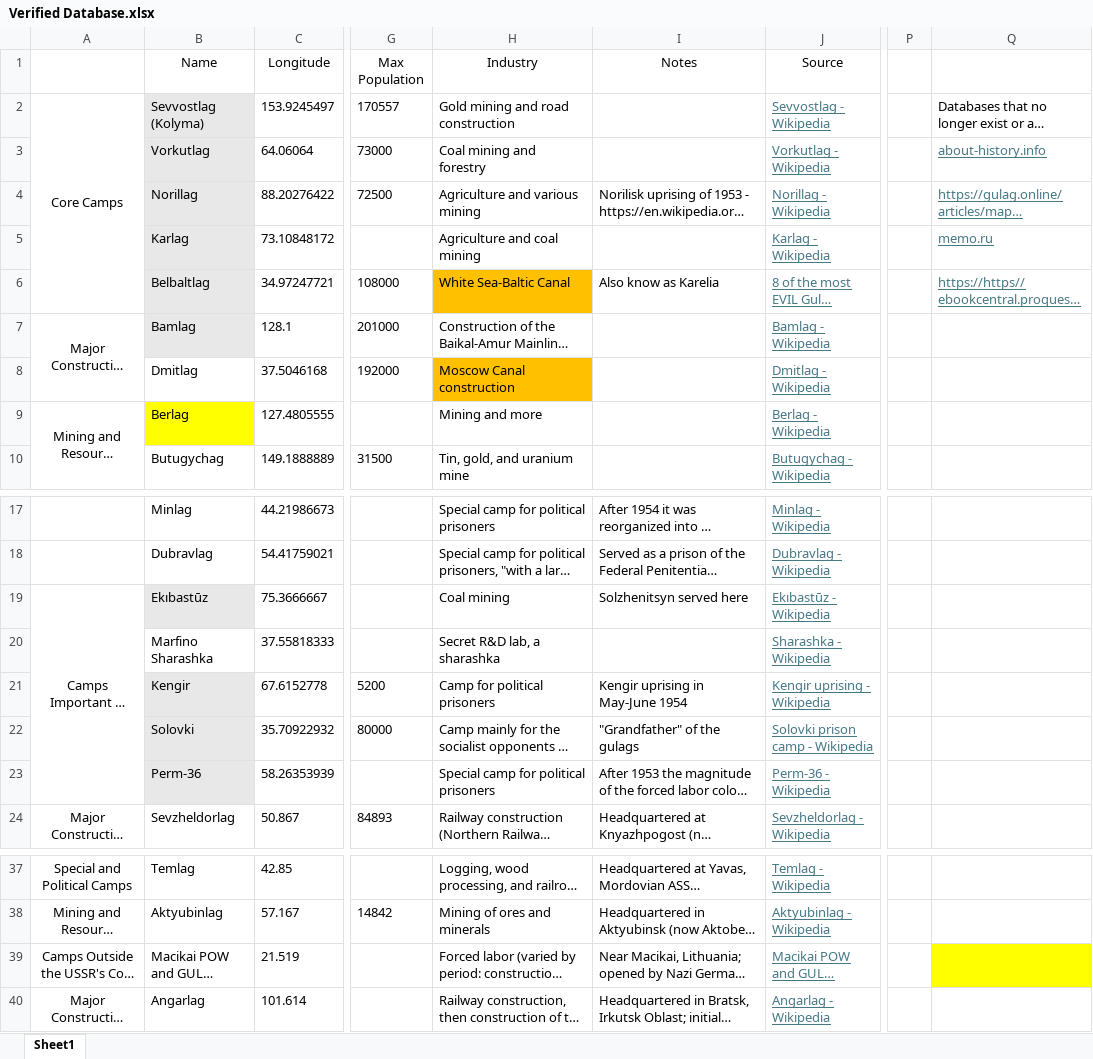
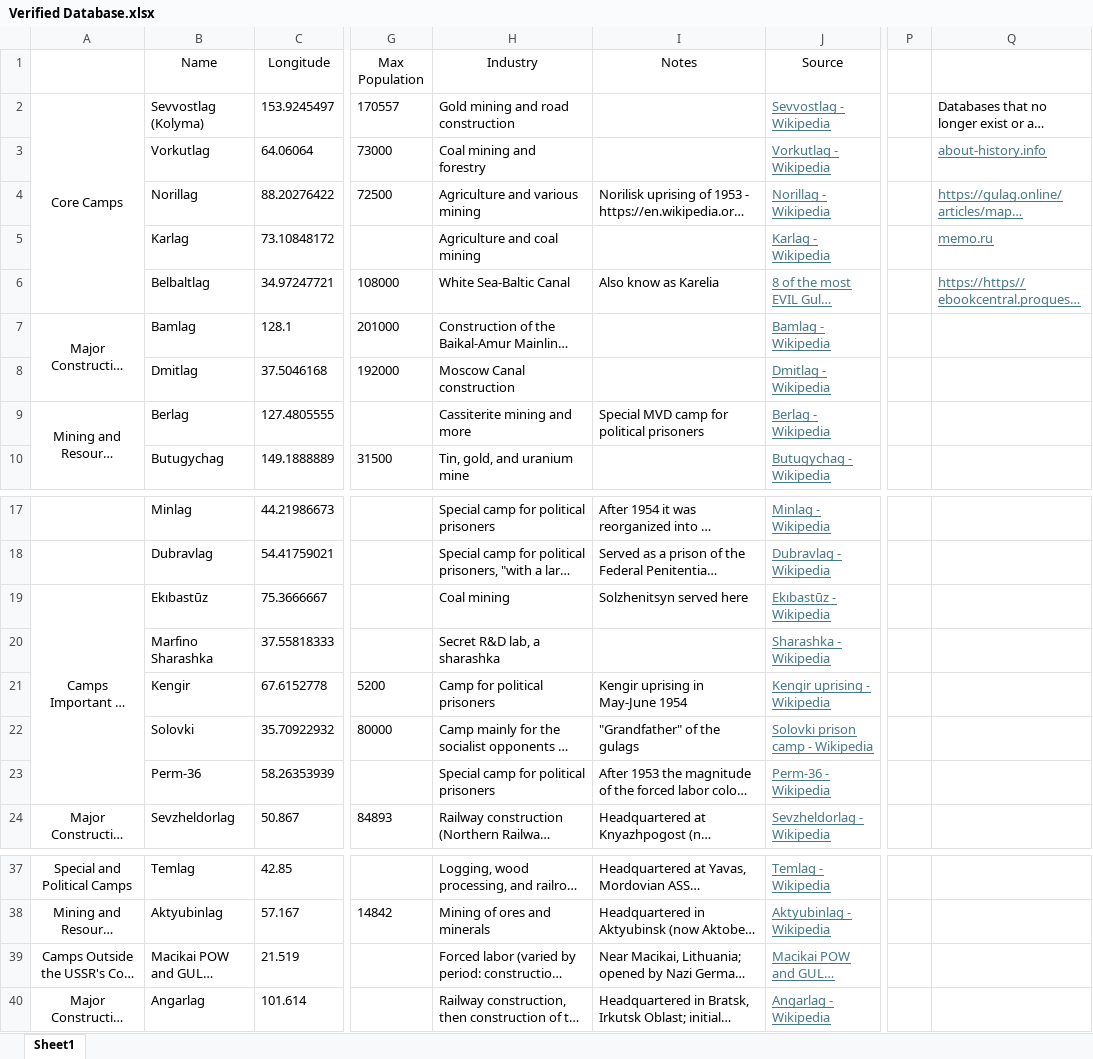
Before and after one commit to aedan-b/MappingTheGulagArchipelago, an Excel workbook: Verified Database.xlsx, sheet Sheet1, drawn as a sheet; only a part is shown, gaps mark what is left out; long unchanged cells end in …; values as stored, in another font and other column widths than the file's, no borders; the diff covers the shown part only; the diff names each change by its address in the sheet, - before the commit and + after, or states it on an @@ line.

```diff
--- a/Verified Database.xlsx (sheet Sheet1)
+++ b/Verified Database.xlsx (sheet Sheet1)
-B2:B7 fill: #E8E8E8
+B2:B7 fill: none
-H6 fill: #FFC000
+H6 fill: none
-H8 fill: #FFC000
+H8 fill: none
-B9 fill: #FFFF00
+B9 fill: none
-H9 (Industry): Mining and more
+H9 (Industry): Cassiterite mining and more
-I9 (Notes): (empty)
+I9 (Notes): Special MVD camp for political prisoners
-B19 fill: #E8E8E8
+B19 fill: none
-B21:B23 fill: #E8E8E8
+B21:B23 fill: none
-Q39 fill: #FFFF00
+Q39 fill: none
```
Also changed, not shown: cell formats elsewhere in this sheet, 8 other files.
